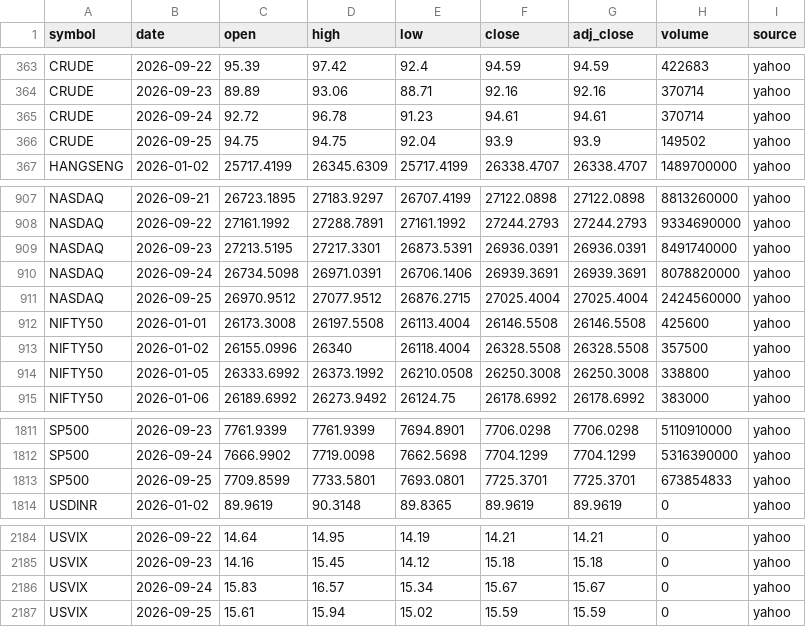
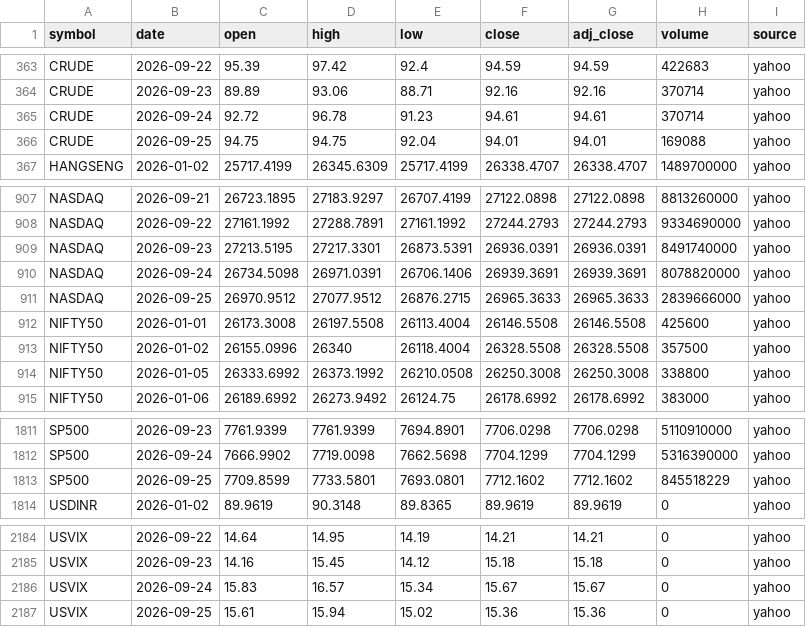
Before and after one commit to san1eev1/Stock-predictor, a CSV file: indices/2026.csv, drawn as a sheet; only a part is shown, gaps mark what is left out.

```diff
--- a/indices/2026.csv
+++ b/indices/2026.csv
@@ -365,3 +365,3 @@ CRUDE,2026-09-23,89.89,93.06,88.71,92.16,92.16,370714,yahoo
 CRUDE,2026-09-24,92.72,96.78,91.23,94.61,94.61,370714,yahoo
-CRUDE,2026-09-25,94.75,94.75,92.04,93.9,93.9,149502,yahoo
+CRUDE,2026-09-25,94.75,94.75,92.04,94.01,94.01,169088,yahoo
 HANGSENG,2026-01-02,25717.4199,26345.6309,25717.4199,26338.4707,26338.4707,1489700000,yahoo
@@ -910,3 +910,3 @@ NASDAQ,2026-09-23,27213.5195,27217.3301,26873.5391,26936.0391,26936.0391,8491740
 NASDAQ,2026-09-24,26734.5098,26971.0391,26706.1406,26939.3691,26939.3691,8078820000,yahoo
-NASDAQ,2026-09-25,26970.9512,27077.9512,26876.2715,27025.4004,27025.4004,2424560000,yahoo
+NASDAQ,2026-09-25,26970.9512,27077.9512,26876.2715,26965.3633,26965.3633,2839666000,yahoo
 NIFTY50,2026-01-01,26173.3008,26197.5508,26113.4004,26146.5508,26146.5508,425600,yahoo
@@ -1812,3 +1812,3 @@ SP500,2026-09-23,7761.9399,7761.9399,7694.8901,7706.0298,7706.0298,5110910000,ya
 SP500,2026-09-24,7666.9902,7719.0098,7662.5698,7704.1299,7704.1299,5316390000,yahoo
-SP500,2026-09-25,7709.8599,7733.5801,7693.0801,7725.3701,7725.3701,673854833,yahoo
+SP500,2026-09-25,7709.8599,7733.5801,7693.0801,7712.1602,7712.1602,845518229,yahoo
 USDINR,2026-01-02,89.9619,90.3148,89.8365,89.9619,89.9619,0,yahoo
@@ -2186,2 +2186,2 @@ USVIX,2026-09-23,14.16,15.45,14.12,15.18,15.18,0,yahoo
 USVIX,2026-09-24,15.83,16.57,15.34,15.67,15.67,0,yahoo
-USVIX,2026-09-25,15.61,15.94,15.02,15.59,15.59,0,yahoo
+USVIX,2026-09-25,15.61,15.94,15.02,15.36,15.36,0,yahoo
```
Also changed, not shown: earnings.csv, fundamentals/snapshots.csv, 12 other files.
